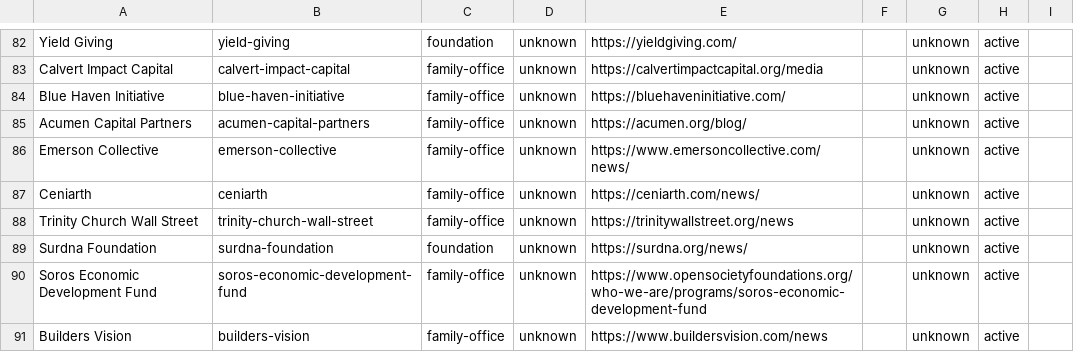
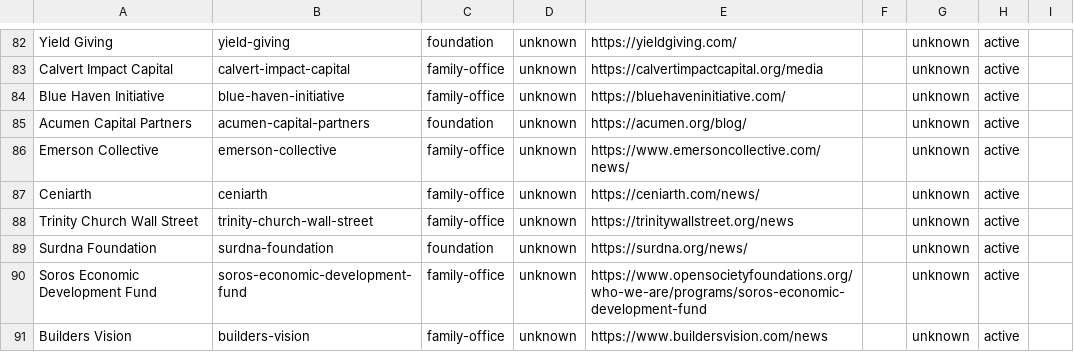
Before and after one commit to nwjt2/Impact, a CSV file: network/catalogue/investors.csv, drawn as a sheet; only a part is shown, gaps mark what is left out.

```diff
--- a/network/catalogue/investors.csv
+++ b/network/catalogue/investors.csv
@@ -84,3 +84,3 @@ Calvert Impact Capital,calvert-impact-capital,family-office,unknown,https://calv
 Blue Haven Initiative,blue-haven-initiative,family-office,unknown,https://bluehaveninitiative.com/,,unknown,active,
-Acumen Capital Partners,acumen-capital-partners,family-office,unknown,https://acumen.org/blog/,,unknown,active,
+Acumen Capital Partners,acumen-capital-partners,foundation,unknown,https://acumen.org/blog/,,unknown,active,
 Emerson Collective,emerson-collective,family-office,unknown,https://www.emersoncollective.com/news/,,unknown,active,
```
